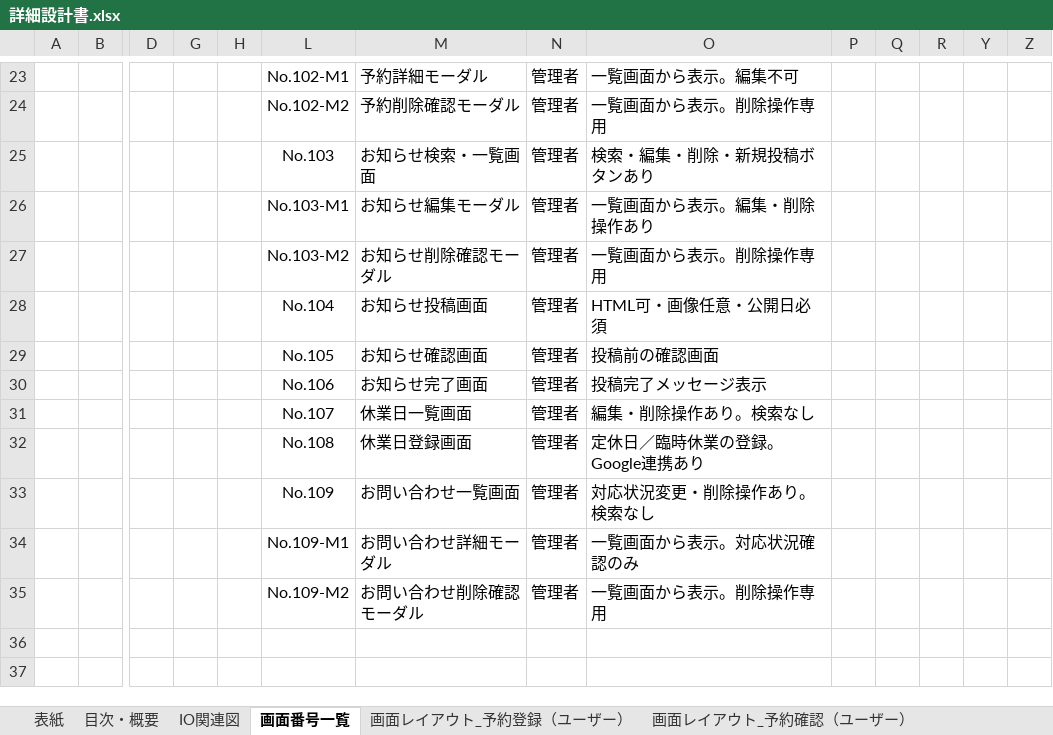
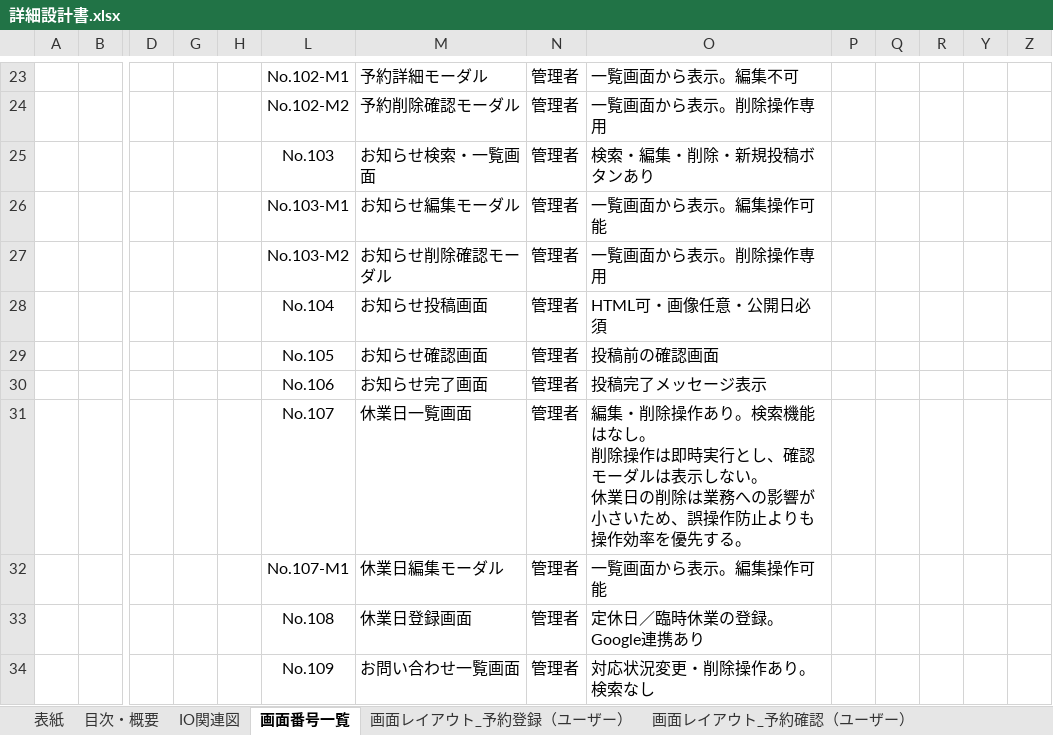
Before and after one commit to tomo-ss/Portfolio, an Excel workbook: 詳細設計書.xlsx, sheet 画面番号一覧, drawn as a sheet; only a part is shown, gaps mark what is left out; the shorter side is filled out with more unchanged rows; values as stored, in another font and other column widths than the file's, no borders; charts and pictures not drawn; rows hold the shown columns only; ↵ is a line break in a cell; the diff names each change by its address in the sheet, - before the commit and + after, or states it on an @@ line.

Commit message:
確認モーダルの追加

```diff
--- a/詳細設計書.xlsx (sheet 画面番号一覧)
+++ b/詳細設計書.xlsx (sheet 画面番号一覧)
-O26: 一覧画面から表示。編集・削除操作あり
+O26: 一覧画面から表示。編集操作可能
-O31: …り。検索なし
+O31: …り。検索機能はなし。 ↵ 削除操作は即時実行とし、確認モーダルは表示しない。 ↵ 休業日の削除は業務への影響が小さいため、誤操作防止よりも操作効率を優先する。
+row 32:  |  |  |  |  | No.107-M1 | 休業日編集モーダル | 管理者 | 一覧画面から表示。編集操作可能
```
Also changed, not shown: sheet IO関連図, sheet 表紙.
